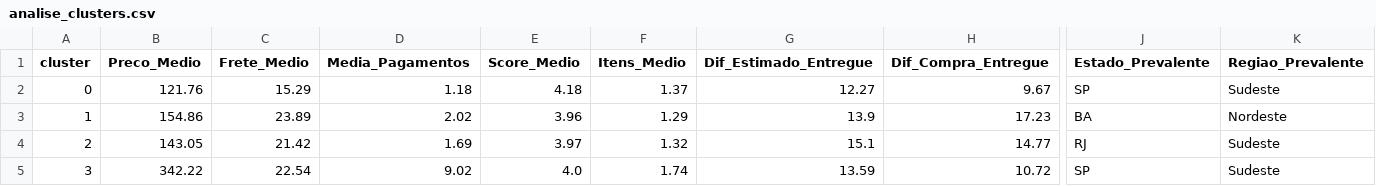
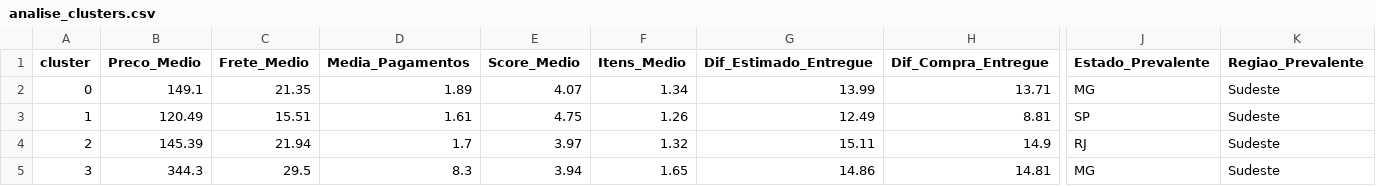
Before and after one commit to Herikc2/Brazilian-E-Commerce-Olist, a CSV file: docs/analise_clusters.csv, drawn as a sheet; only a part is shown, gaps mark what is left out; the diff covers the shown part only; the diff names each change by its address in the sheet, - before the commit and + after, or states it on an @@ line.

```diff
--- a/docs/analise_clusters.csv
+++ b/docs/analise_clusters.csv
-B2 (Preco_Medio): 121.76
+B2 (Preco_Medio): 149.1
-C2 (Frete_Medio): 15.29
+C2 (Frete_Medio): 21.35
-D2 (Media_Pagamentos): 1.18
+D2 (Media_Pagamentos): 1.89
-E2 (Score_Medio): 4.18
+E2 (Score_Medio): 4.07
-F2 (Itens_Medio): 1.37
+F2 (Itens_Medio): 1.34
-G2 (Dif_Estimado_Entregue): 12.27
+G2 (Dif_Estimado_Entregue): 13.99
-H2 (Dif_Compra_Entregue): 9.67
+H2 (Dif_Compra_Entregue): 13.71
-J2 (Estado_Prevalente): SP
+J2 (Estado_Prevalente): MG
-B3 (Preco_Medio): 154.86
+B3 (Preco_Medio): 120.49
-C3 (Frete_Medio): 23.89
+C3 (Frete_Medio): 15.51
-D3 (Media_Pagamentos): 2.02
+D3 (Media_Pagamentos): 1.61
-E3 (Score_Medio): 3.96
+E3 (Score_Medio): 4.75
-F3 (Itens_Medio): 1.29
+F3 (Itens_Medio): 1.26
-G3 (Dif_Estimado_Entregue): 13.9
+G3 (Dif_Estimado_Entregue): 12.49
-H3 (Dif_Compra_Entregue): 17.23
+H3 (Dif_Compra_Entregue): 8.81
-J3 (Estado_Prevalente): BA
+J3 (Estado_Prevalente): SP
-K3 (Regiao_Prevalente): Nordeste
+K3 (Regiao_Prevalente): Sudeste
-B4 (Preco_Medio): 143.05
+B4 (Preco_Medio): 145.39
-C4 (Frete_Medio): 21.42
+C4 (Frete_Medio): 21.94
-D4 (Media_Pagamentos): 1.69
+D4 (Media_Pagamentos): 1.7
-G4 (Dif_Estimado_Entregue): 15.1
+G4 (Dif_Estimado_Entregue): 15.11
-H4 (Dif_Compra_Entregue): 14.77
+H4 (Dif_Compra_Entregue): 14.9
-B5 (Preco_Medio): 342.22
+B5 (Preco_Medio): 344.3
-C5 (Frete_Medio): 22.54
+C5 (Frete_Medio): 29.5
-D5 (Media_Pagamentos): 9.02
+D5 (Media_Pagamentos): 8.3
-E5 (Score_Medio): 4.0
+E5 (Score_Medio): 3.94
-F5 (Itens_Medio): 1.74
+F5 (Itens_Medio): 1.65
-G5 (Dif_Estimado_Entregue): 13.59
+G5 (Dif_Estimado_Entregue): 14.86
-H5 (Dif_Compra_Entregue): 10.72
+H5 (Dif_Compra_Entregue): 14.81
-J5 (Estado_Prevalente): SP
+J5 (Estado_Prevalente): MG
```
Also changed, not shown: 27 edited cells elsewhere in this file, 10 other files.
